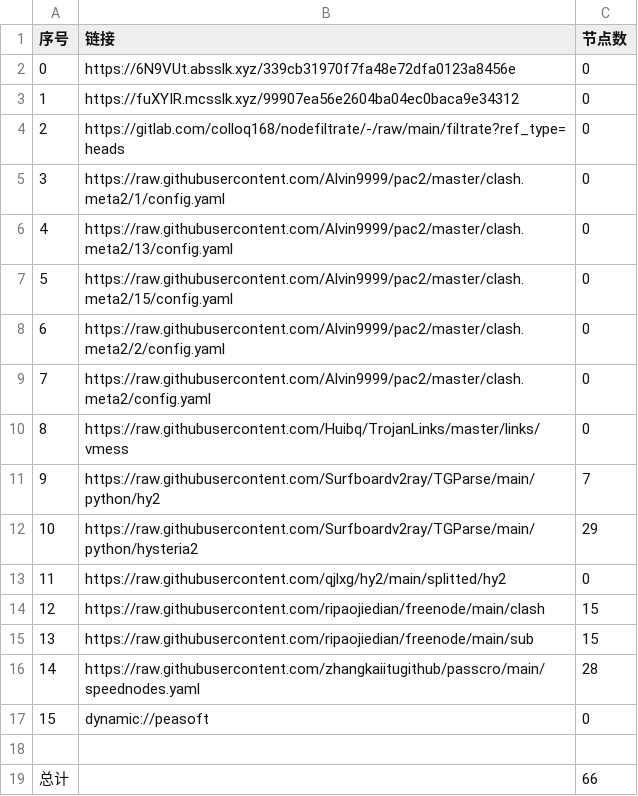
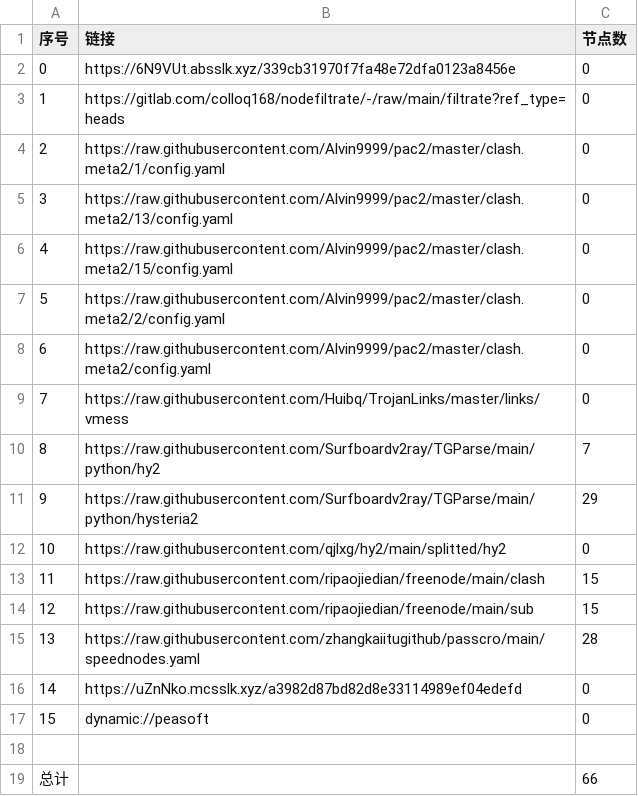
Before and after one commit to aquace/-dl, a CSV file: list_result.csv, drawn as a sheet; removed rows and columns are numbered as before the commit, all else as after; the diff names each change by its address in the sheet, - before the commit and + after, or states it on an @@ line.

```diff
--- a/list_result.csv
+++ b/list_result.csv
-row 3: 1 | https://fuXYIR.mcsslk.xyz/99907ea56e2604ba04ec0baca9e34312 | 0
@@ column A (序号) renumbered between rows 3 and 15 @@
+row 16: 14 | https://uZnNko.mcsslk.xyz/a3982d87bd82d8e33114989ef04edefd | 0
```
Also changed, not shown: 21 other files.
